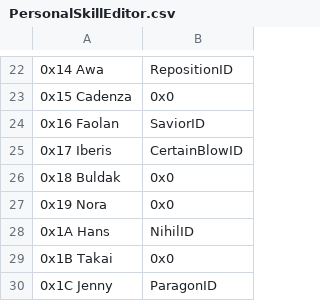
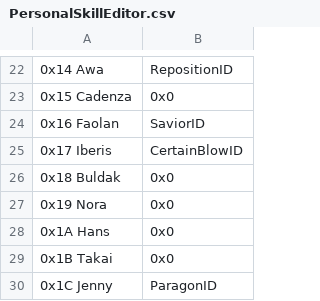
Before and after one commit to legendofloog/Teleshack-II, a CSV file: Tables/NightmareModules/Skills/PersonalSkillEditor.csv, drawn as a sheet; only a part is shown, gaps mark what is left out; the diff names each change by its address in the sheet, - before the commit and + after, or states it on an @@ line.

```diff
--- a/Tables/NightmareModules/Skills/PersonalSkillEditor.csv
+++ b/Tables/NightmareModules/Skills/PersonalSkillEditor.csv
-B28: NihilID
+B28: 0x0
```
Also changed, not shown: 29 other files.
